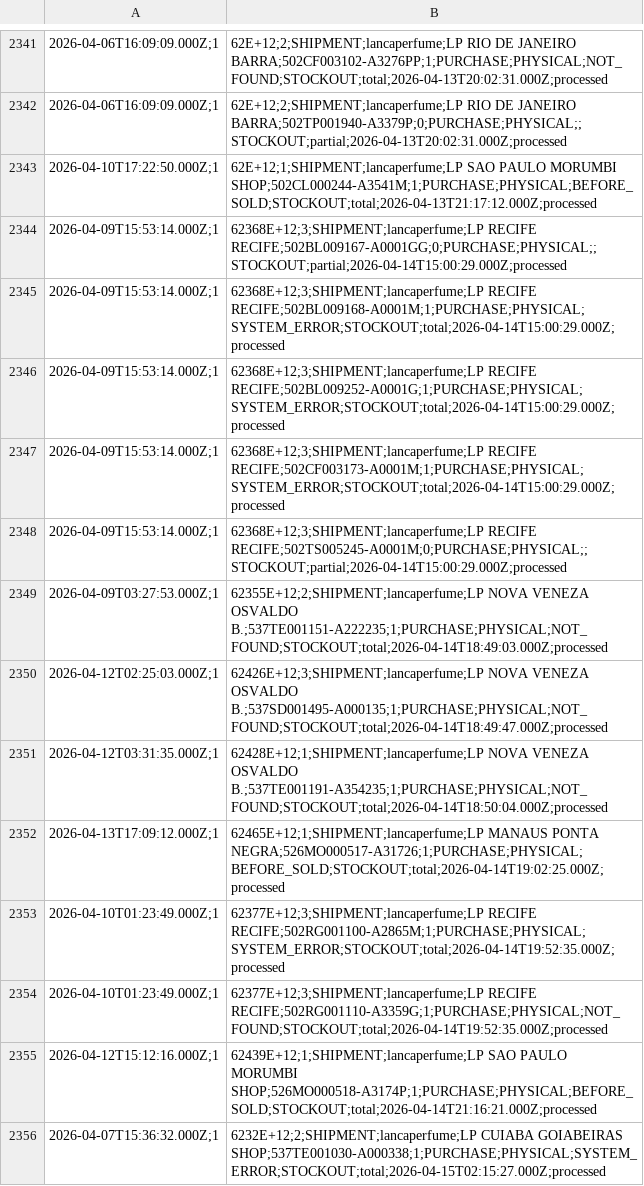
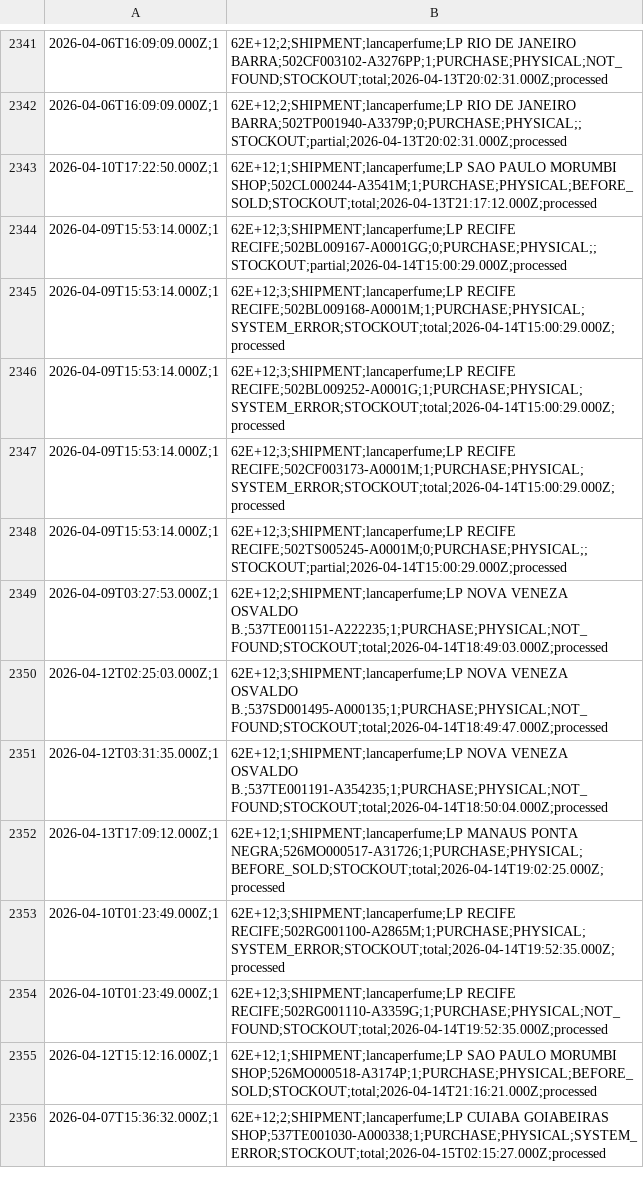
Before and after one commit to mateusmattos/omni-dashboard, a CSV file: rupturas.csv, drawn as a sheet; only a part is shown, gaps mark what is left out; the diff covers the shown part only.

```diff
--- a/rupturas.csv
+++ b/rupturas.csv
@@ -2343,14 +2343,14 @@
 2026-04-10T17:22:50.000Z;1,62E+12;1;SHIPMENT;lancaperfume;LP SAO PAULO MORUMBI SHOP;502CL000244-A3541M;1;PURCHASE;PHYSICAL;BEFORE_SOLD;STOCKOUT;total;2026-04-13T21:17:12.000Z;processed
-2026-04-09T15:53:14.000Z;1,62368E+12;3;SHIPMENT;lancaperfume;LP RECIFE RECIFE;502BL009167-A0001GG;0;PURCHASE;PHYSICAL;;STOCKOUT;partial;2026-04-14T15:00:29.000Z;processed
-2026-04-09T15:53:14.000Z;1,62368E+12;3;SHIPMENT;lancaperfume;LP RECIFE RECIFE;502BL009168-A0001M;1;PURCHASE;PHYSICAL;SYSTEM_ERROR;STOCKOUT;total;2026-04-14T15:00:29.000Z;processed
-2026-04-09T15:53:14.000Z;1,62368E+12;3;SHIPMENT;lancaperfume;LP RECIFE RECIFE;502BL009252-A0001G;1;PURCHASE;PHYSICAL;SYSTEM_ERROR;STOCKOUT;total;2026-04-14T15:00:29.000Z;processed
-2026-04-09T15:53:14.000Z;1,62368E+12;3;SHIPMENT;lancaperfume;LP RECIFE RECIFE;502CF003173-A0001M;1;PURCHASE;PHYSICAL;SYSTEM_ERROR;STOCKOUT;total;2026-04-14T15:00:29.000Z;processed
-2026-04-09T15:53:14.000Z;1,62368E+12;3;SHIPMENT;lancaperfume;LP RECIFE RECIFE;502TS005245-A0001M;0;PURCHASE;PHYSICAL;;STOCKOUT;partial;2026-04-14T15:00:29.000Z;processed
-2026-04-09T03:27:53.000Z;1,62355E+12;2;SHIPMENT;lancaperfume;LP NOVA VENEZA OSVALDO B.;537TE001151-A222235;1;PURCHASE;PHYSICAL;NOT_FOUND;STOCKOUT;total;2026-04-14T18:49:03.000Z;processed
-2026-04-12T02:25:03.000Z;1,62426E+12;3;SHIPMENT;lancaperfume;LP NOVA VENEZA OSVALDO B.;537SD001495-A000135;1;PURCHASE;PHYSICAL;NOT_FOUND;STOCKOUT;total;2026-04-14T18:49:47.000Z;processed
-2026-04-12T03:31:35.000Z;1,62428E+12;1;SHIPMENT;lancaperfume;LP NOVA VENEZA OSVALDO B.;537TE001191-A354235;1;PURCHASE;PHYSICAL;NOT_FOUND;STOCKOUT;total;2026-04-14T18:50:04.000Z;processed
-2026-04-13T17:09:12.000Z;1,62465E+12;1;SHIPMENT;lancaperfume;LP MANAUS PONTA NEGRA;526MO000517-A31726;1;PURCHASE;PHYSICAL;BEFORE_SOLD;STOCKOUT;total;2026-04-14T19:02:25.000Z;processed
-2026-04-10T01:23:49.000Z;1,62377E+12;3;SHIPMENT;lancaperfume;LP RECIFE RECIFE;502RG001100-A2865M;1;PURCHASE;PHYSICAL;SYSTEM_ERROR;STOCKOUT;total;2026-04-14T19:52:35.000Z;processed
-2026-04-10T01:23:49.000Z;1,62377E+12;3;SHIPMENT;lancaperfume;LP RECIFE RECIFE;502RG001110-A3359G;1;PURCHASE;PHYSICAL;NOT_FOUND;STOCKOUT;total;2026-04-14T19:52:35.000Z;processed
-2026-04-12T15:12:16.000Z;1,62439E+12;1;SHIPMENT;lancaperfume;LP SAO PAULO MORUMBI SHOP;526MO000518-A3174P;1;PURCHASE;PHYSICAL;BEFORE_SOLD;STOCKOUT;total;2026-04-14T21:16:21.000Z;processed
-2026-04-07T15:36:32.000Z;1,6232E+12;2;SHIPMENT;lancaperfume;LP CUIABA GOIABEIRAS SHOP;537TE001030-A000338;1;PURCHASE;PHYSICAL;SYSTEM_ERROR;STOCKOUT;total;2026-04-15T02:15:27.000Z;processed
+2026-04-09T15:53:14.000Z;1,62E+12;3;SHIPMENT;lancaperfume;LP RECIFE RECIFE;502BL009167-A0001GG;0;PURCHASE;PHYSICAL;;STOCKOUT;partial;2026-04-14T15:00:29.000Z;processed
+2026-04-09T15:53:14.000Z;1,62E+12;3;SHIPMENT;lancaperfume;LP RECIFE RECIFE;502BL009168-A0001M;1;PURCHASE;PHYSICAL;SYSTEM_ERROR;STOCKOUT;total;2026-04-14T15:00:29.000Z;processed
+2026-04-09T15:53:14.000Z;1,62E+12;3;SHIPMENT;lancaperfume;LP RECIFE RECIFE;502BL009252-A0001G;1;PURCHASE;PHYSICAL;SYSTEM_ERROR;STOCKOUT;total;2026-04-14T15:00:29.000Z;processed
+2026-04-09T15:53:14.000Z;1,62E+12;3;SHIPMENT;lancaperfume;LP RECIFE RECIFE;502CF003173-A0001M;1;PURCHASE;PHYSICAL;SYSTEM_ERROR;STOCKOUT;total;2026-04-14T15:00:29.000Z;processed
+2026-04-09T15:53:14.000Z;1,62E+12;3;SHIPMENT;lancaperfume;LP RECIFE RECIFE;502TS005245-A0001M;0;PURCHASE;PHYSICAL;;STOCKOUT;partial;2026-04-14T15:00:29.000Z;processed
+2026-04-09T03:27:53.000Z;1,62E+12;2;SHIPMENT;lancaperfume;LP NOVA VENEZA OSVALDO B.;537TE001151-A222235;1;PURCHASE;PHYSICAL;NOT_FOUND;STOCKOUT;total;2026-04-14T18:49:03.000Z;processed
+2026-04-12T02:25:03.000Z;1,62E+12;3;SHIPMENT;lancaperfume;LP NOVA VENEZA OSVALDO B.;537SD001495-A000135;1;PURCHASE;PHYSICAL;NOT_FOUND;STOCKOUT;total;2026-04-14T18:49:47.000Z;processed
+2026-04-12T03:31:35.000Z;1,62E+12;1;SHIPMENT;lancaperfume;LP NOVA VENEZA OSVALDO B.;537TE001191-A354235;1;PURCHASE;PHYSICAL;NOT_FOUND;STOCKOUT;total;2026-04-14T18:50:04.000Z;processed
+2026-04-13T17:09:12.000Z;1,62E+12;1;SHIPMENT;lancaperfume;LP MANAUS PONTA NEGRA;526MO000517-A31726;1;PURCHASE;PHYSICAL;BEFORE_SOLD;STOCKOUT;total;2026-04-14T19:02:25.000Z;processed
+2026-04-10T01:23:49.000Z;1,62E+12;3;SHIPMENT;lancaperfume;LP RECIFE RECIFE;502RG001100-A2865M;1;PURCHASE;PHYSICAL;SYSTEM_ERROR;STOCKOUT;total;2026-04-14T19:52:35.000Z;processed
+2026-04-10T01:23:49.000Z;1,62E+12;3;SHIPMENT;lancaperfume;LP RECIFE RECIFE;502RG001110-A3359G;1;PURCHASE;PHYSICAL;NOT_FOUND;STOCKOUT;total;2026-04-14T19:52:35.000Z;processed
+2026-04-12T15:12:16.000Z;1,62E+12;1;SHIPMENT;lancaperfume;LP SAO PAULO MORUMBI SHOP;526MO000518-A3174P;1;PURCHASE;PHYSICAL;BEFORE_SOLD;STOCKOUT;total;2026-04-14T21:16:21.000Z;processed
+2026-04-07T15:36:32.000Z;1,62E+12;2;SHIPMENT;lancaperfume;LP CUIABA GOIABEIRAS SHOP;537TE001030-A000338;1;PURCHASE;PHYSICAL;SYSTEM_ERROR;STOCKOUT;total;2026-04-15T02:15:27.000Z;processed
```
Also changed, not shown: 12 added rows elsewhere in this file, 1 other file.
